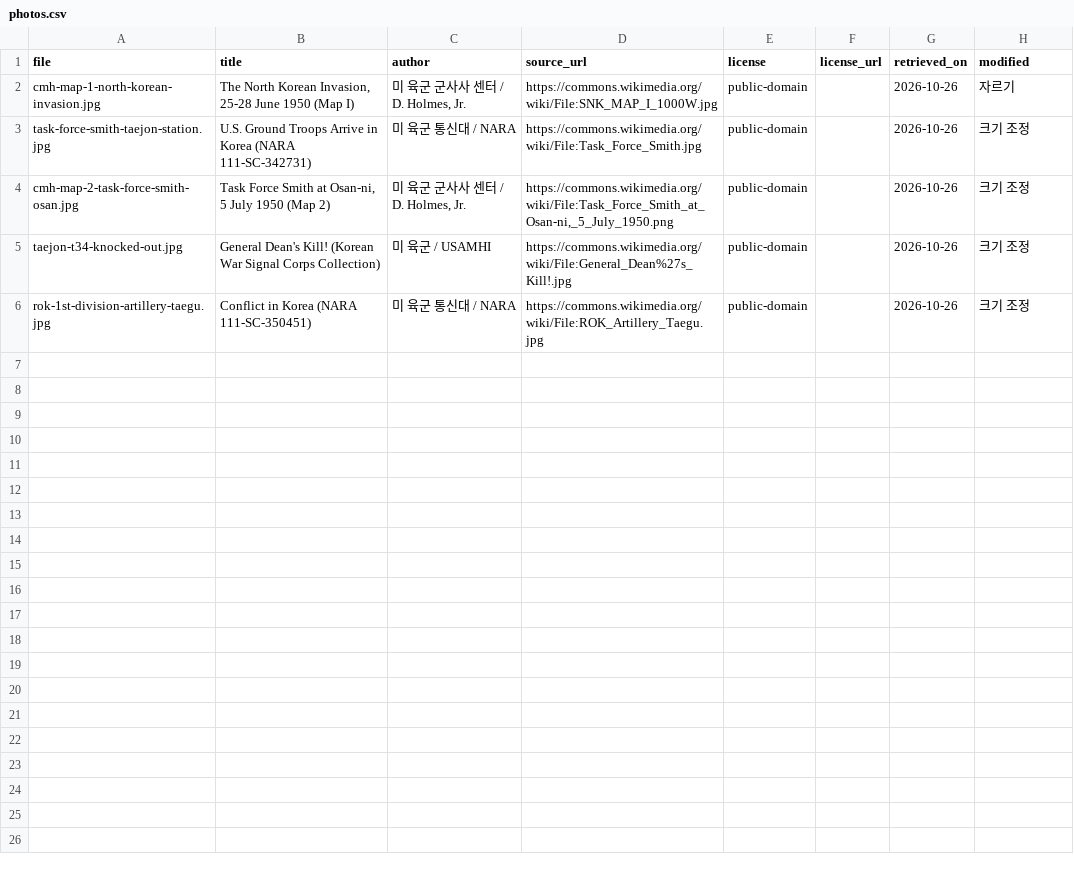
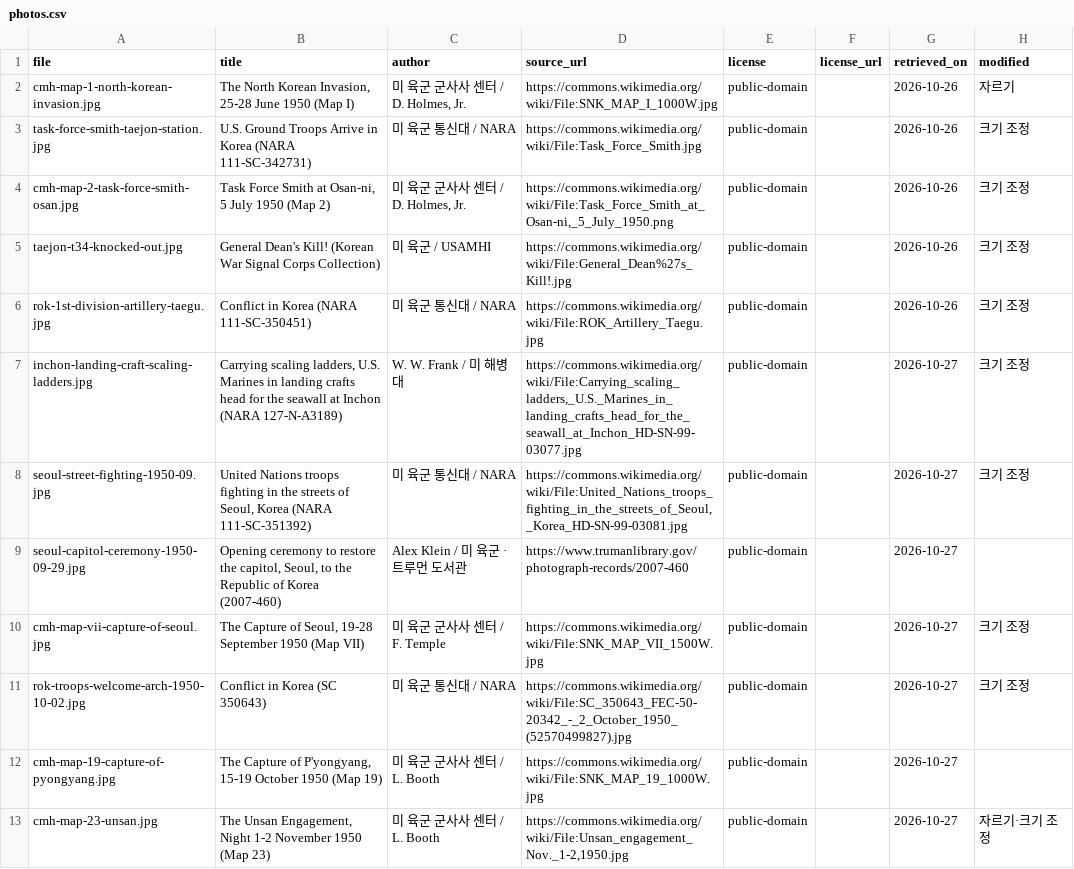
Before and after one commit to crm08134-gif/korean_war_edu, a CSV file: data/photos/photos.csv, drawn as a sheet.

```diff
--- a/data/photos/photos.csv
+++ b/data/photos/photos.csv
@@ -6 +6,8 @@ taejon-t34-knocked-out.jpg,General Dean's Kill! (Korean War Signal Corps Collect
 rok-1st-division-artillery-taegu.jpg,Conflict in Korea (NARA 111-SC-350451),미 육군 통신대 / NARA,https://commons.wikimedia.org/wiki/File:ROK_Artillery_Taegu.jpg,public-domain,,2026-10-26,크기 조정
+inchon-landing-craft-scaling-ladders.jpg,"Carrying scaling ladders, U.S. Marines in landing crafts head for the seawall at Inchon (NARA 127-N-A3189)",W. W. Frank / 미 해병대,"https://commons.wikimedia.org/wiki/File:Carrying_scaling_ladders,_U.S._Marines_in_landing_crafts_head_for_the_seawall_at_Inchon_HD-SN-99-03077.jpg",public-domain,,2026-10-27,크기 조정
+seoul-street-fighting-1950-09.jpg,"United Nations troops fighting in the streets of Seoul, Korea (NARA 111-SC-351392)",미 육군 통신대 / NARA,"https://commons.wikimedia.org/wiki/File:United_Nations_troops_fighting_in_the_streets_of_Seoul,_Korea_HD-SN-99-03081.jpg",public-domain,,2026-10-27,크기 조정
+seoul-capitol-ceremony-1950-09-29.jpg,"Opening ceremony to restore the capitol, Seoul, to the Republic of Korea (2007-460)",Alex Klein / 미 육군 · 트루먼 도서관,https://www.trumanlibrary.gov/photograph-records/2007-460,public-domain,,2026-10-27,
+cmh-map-vii-capture-of-seoul.jpg,"The Capture of Seoul, 19-28 September 1950 (Map VII)","미 육군 군사사 센터 / F. Temple",https://commons.wikimedia.org/wiki/File:SNK_MAP_VII_1500W.jpg,public-domain,,2026-10-27,크기 조정
+rok-troops-welcome-arch-1950-10-02.jpg,Conflict in Korea (SC 350643),미 육군 통신대 / NARA,https://commons.wikimedia.org/wiki/File:SC_350643_FEC-50-20342_-_2_October_1950_(52570499827).jpg,public-domain,,2026-10-27,크기 조정
+cmh-map-19-capture-of-pyongyang.jpg,"The Capture of P'yongyang, 15-19 October 1950 (Map 19)","미 육군 군사사 센터 / L. Booth",https://commons.wikimedia.org/wiki/File:SNK_MAP_19_1000W.jpg,public-domain,,2026-10-27,
+cmh-map-23-unsan.jpg,"The Unsan Engagement, Night 1-2 November 1950 (Map 23)","미 육군 군사사 센터 / L. Booth","https://commons.wikimedia.org/wiki/File:Unsan_engagement_Nov._1-2,1950.jpg",public-domain,,2026-10-27,자르기·크기 조정
```
Also changed, not shown: data/events/sources.csv, 12 other files.
